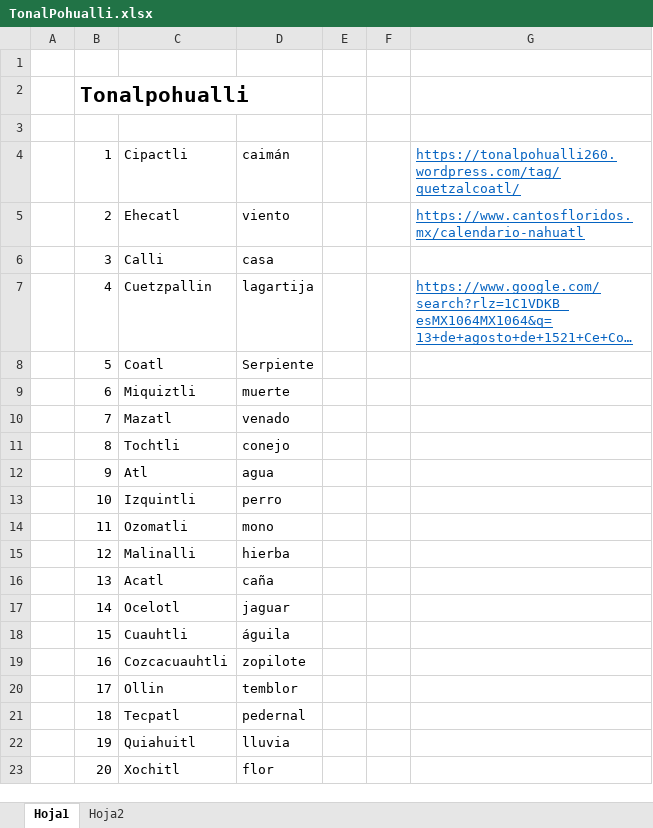
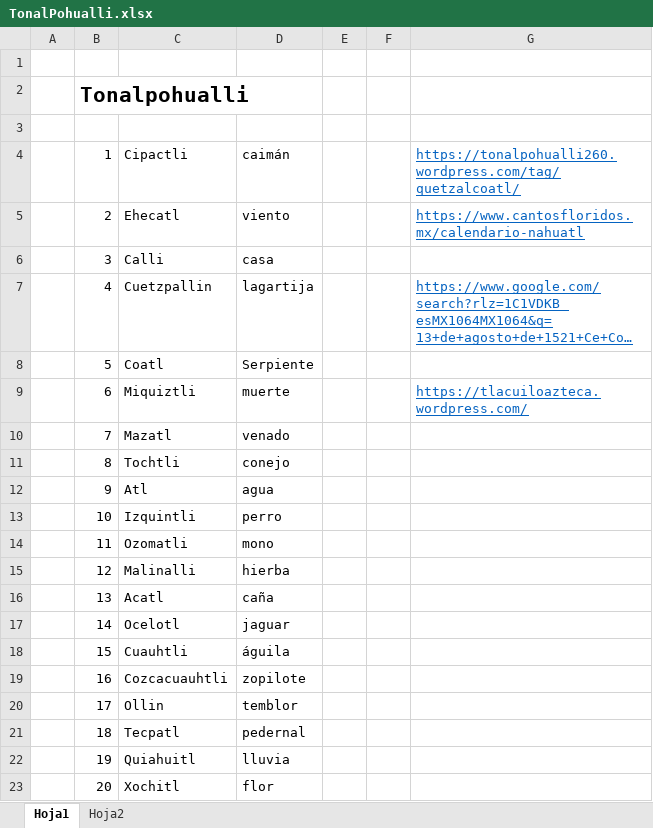
Before and after one commit to TrainingMicroservices/Tonalpohualli, an Excel workbook: TonalPohualli.xlsx, sheet Hoja1, drawn as a sheet; long unchanged cells end in …; values as stored, in another font and other column widths than the file's, no borders; the diff names each change by its address in the sheet, - before the commit and + after, or states it on an @@ line.

Commit message:
Add files via upload

```diff
--- a/TonalPohualli.xlsx (sheet Hoja1)
+++ b/TonalPohualli.xlsx (sheet Hoja1)
-G9: (empty)
+G9: https://tlacuiloazteca.wordpress.com/
```
